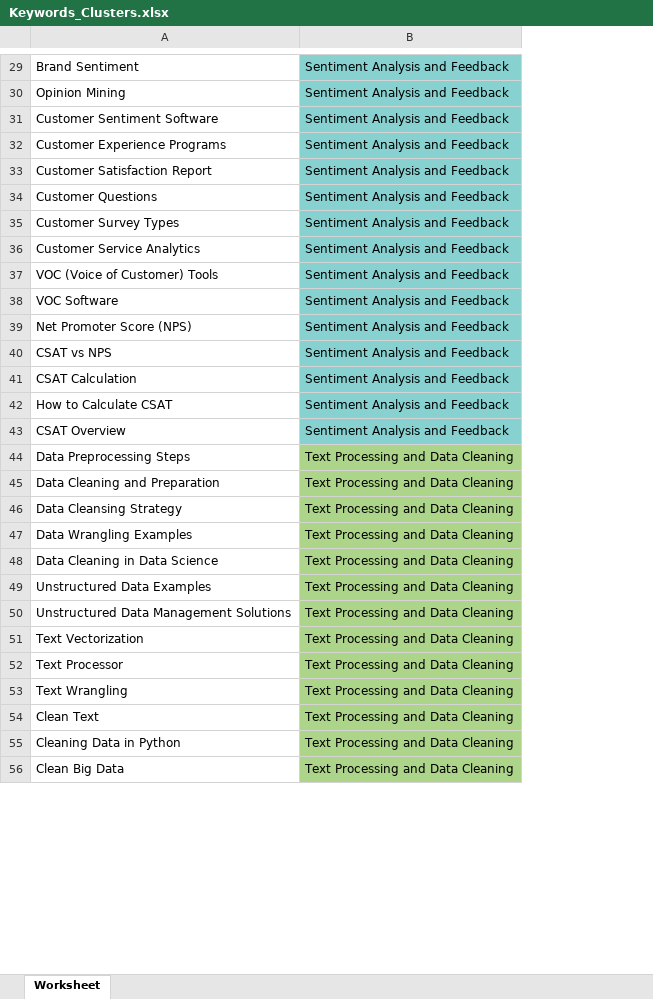
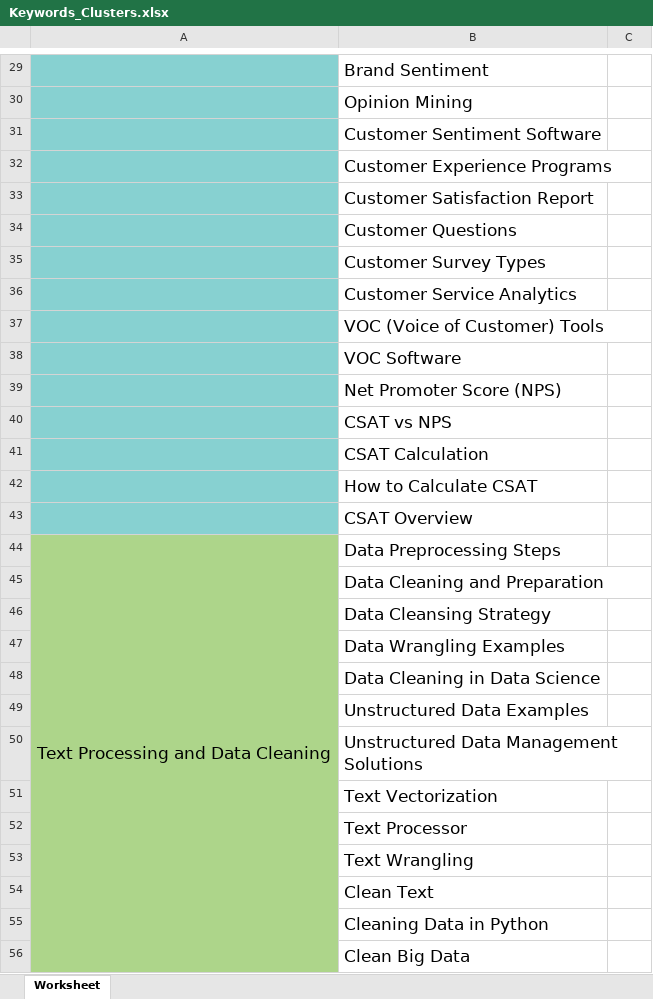
Before and after one commit to taha230/commentsanalytics, an Excel workbook: SEO/Keywords_Clusters.xlsx, sheet Worksheet, drawn as a sheet; only a part is shown, gaps mark what is left out; values as stored, in another font and other column widths than the file's, no borders; removed rows and columns are numbered as before the commit, all else as after; the diff covers the shown part only; the diff names each change by its address in the sheet, - before the commit and + after, or states it on an @@ line.

```diff
--- a/SEO/Keywords_Clusters.xlsx (sheet Worksheet)
+++ b/SEO/Keywords_Clusters.xlsx (sheet Worksheet)
+column A, row 44: Text Processing and Data Cleaning
-column B, rows 29-56: Sentiment Analysis and Feedback | Sentiment Analysis and Feedback | Sentiment Analysis and Feedback | Sentiment Analysis and Feedback | Sentiment Analysis and Feedback | Sentiment Analysis and Feedback | Sentiment Analysis and Feedback | Sentiment Analysis and Feedback | Sentiment Analysis and Feedback | Sentiment Analysis and Feedback | Sentiment Analysis and Feedback | Sentiment Analysis and Feedback | Sentiment Analysis and Feedback | Sentiment Analysis and Feedback | Sentiment Analysis and Feedback | Text Processing and Data Cleaning | Text Processing and Data Cleaning | Text Processing and Data Cleaning | Text Processing and Data Cleaning | Text Processing and Data Cleaning | Text Processing and Data Cleaning | Text Processing and Data Cleaning | Text Processing and Data Cleaning | Text Processing and Data Cleaning | Text Processing and Data Cleaning | Text Processing and Data Cleaning | Text Processing and Data Cleaning | Text Processing and Data Cleaning
+column C, empty
@@ B29:B56 text size: larger @@
```
Also changed, not shown: cell formats elsewhere in this sheet.
